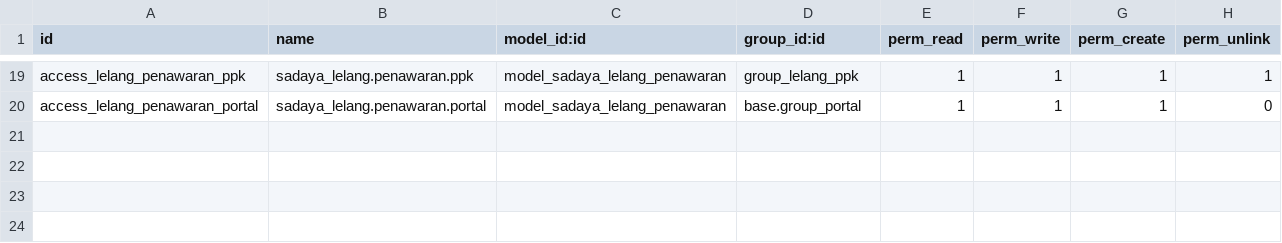
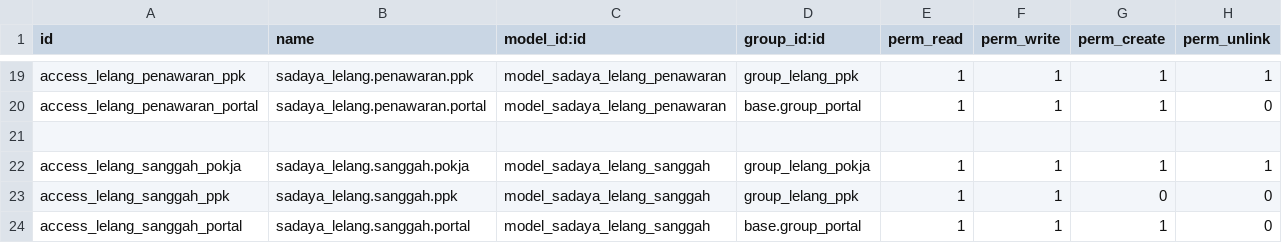
Before and after one commit to incognieto/sadaya-polban-odoo, a CSV file: custom_addons/sadaya_lelang/security/ir.model.access.csv, drawn as a sheet; only a part is shown, gaps mark what is left out; the diff names each change by its address in the sheet, - before the commit and + after, or states it on an @@ line.

```diff
--- a/custom_addons/sadaya_lelang/security/ir.model.access.csv
+++ b/custom_addons/sadaya_lelang/security/ir.model.access.csv
+row 21: (empty)
+row 22: access_lelang_sanggah_pokja | sadaya_lelang.sanggah.pokja | model_sadaya_lelang_sanggah | group_lelang_pokja | 1 | 1 | 1 | 1
+row 23: access_lelang_sanggah_ppk | sadaya_lelang.sanggah.ppk | model_sadaya_lelang_sanggah | group_lelang_ppk | 1 | 1 | 0 | 0
+row 24: access_lelang_sanggah_portal | sadaya_lelang.sanggah.portal | model_sadaya_lelang_sanggah | base.group_portal | 1 | 1 | 1 | 0
```
Also changed, not shown: 5 other files.
